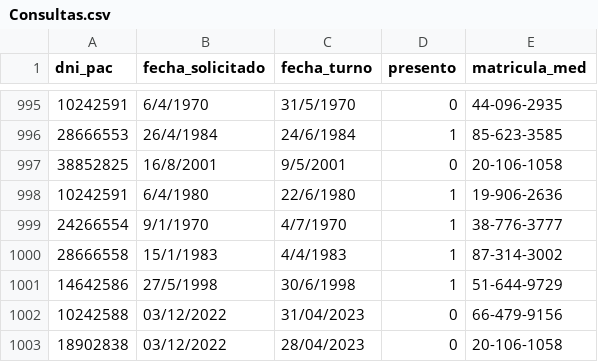
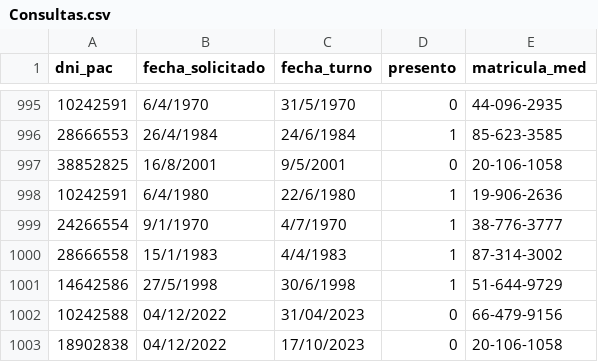
Before and after one commit to melxtear/probando-archivos-2, a CSV file: Debug/Consultas.csv, drawn as a sheet; only a part is shown, gaps mark what is left out.

```diff
--- a/Debug/Consultas.csv
+++ b/Debug/Consultas.csv
@@ -1001,3 +1001,3 @@ dni_pac , fecha_solicitado , fecha_turno , presento , matricula_med
 14642586 , 27/5/1998 , 30/6/1998 , 1 , 51-644-9729
-10242588 , 03/12/2022 , 31/04/2023 , 0 , 66-479-9156
-18902838 , 03/12/2022 , 28/04/2023 , 0 , 20-106-1058
+10242588 , 04/12/2022 , 31/04/2023 , 0 , 66-479-9156
+18902838 , 04/12/2022 , 17/10/2023 , 0 , 20-106-1058
```
Also changed, not shown: Debug/Pacientes_Archivados.csv, Debug/Pacientes_Nueva_Lista.csv, 10 other files.
